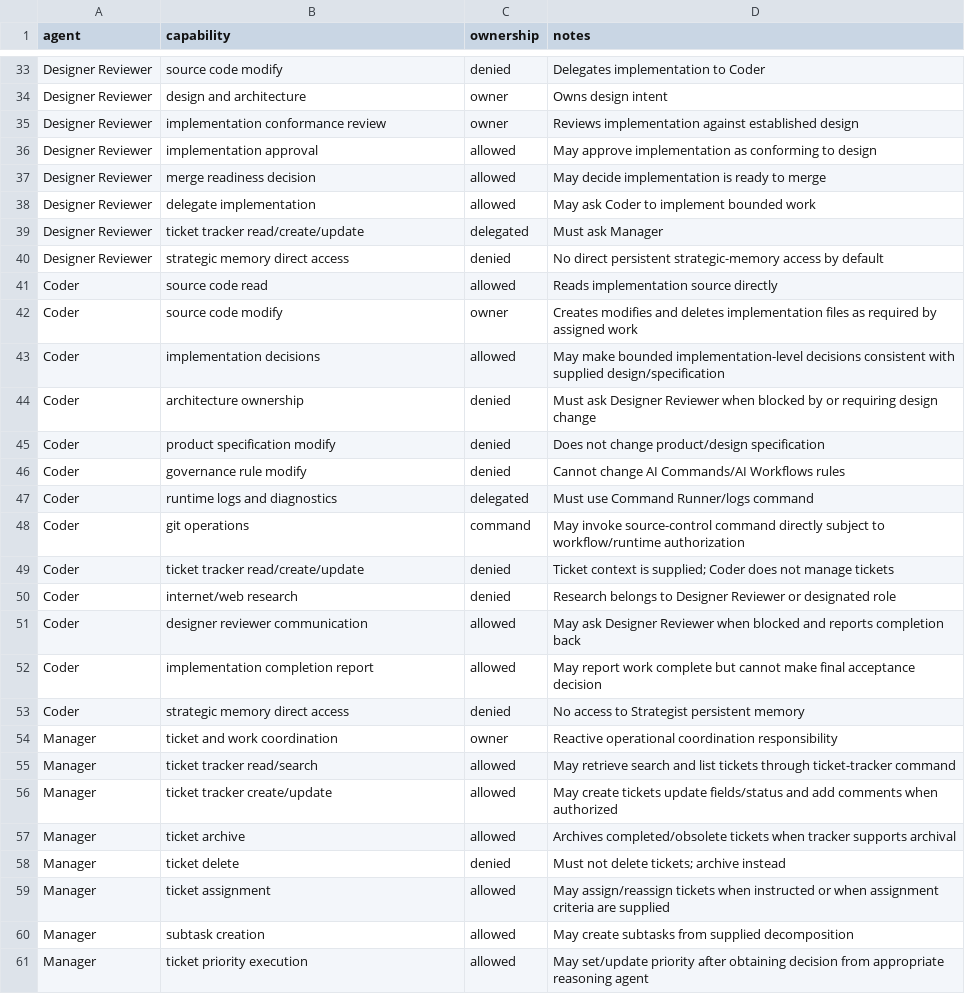
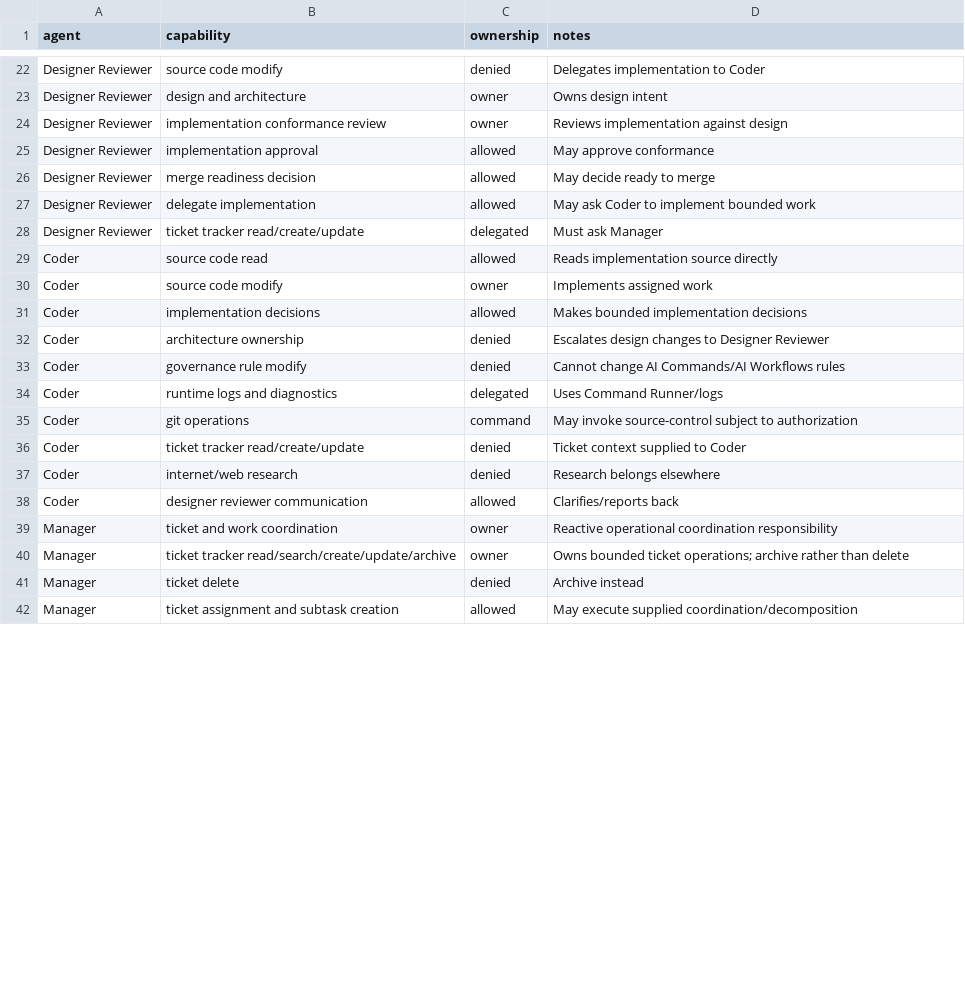
Before and after one commit to starodubtsevconsulting/ai-workflows, a CSV file: software-development/team/capability-matrix.csv, drawn as a sheet; only a part is shown, gaps mark what is left out; the diff covers the shown part only.

```diff
--- a/software-development/team/capability-matrix.csv
+++ b/software-development/team/capability-matrix.csv
@@ -34,28 +23,20 @@ Designer Reviewer,source code modify,denied,Delegates implementation to Coder
 Designer Reviewer,design and architecture,owner,Owns design intent
-Designer Reviewer,implementation conformance review,owner,Reviews implementation against established design
-Designer Reviewer,implementation approval,allowed,May approve implementation as conforming to design
-Designer Reviewer,merge readiness decision,allowed,May decide implementation is ready to merge
+Designer Reviewer,implementation conformance review,owner,Reviews implementation against design
+Designer Reviewer,implementation approval,allowed,May approve conformance
+Designer Reviewer,merge readiness decision,allowed,May decide ready to merge
 Designer Reviewer,delegate implementation,allowed,May ask Coder to implement bounded work
 Designer Reviewer,ticket tracker read/create/update,delegated,Must ask Manager
-Designer Reviewer,strategic memory direct access,denied,No direct persistent strategic-memory access by default
 Coder,source code read,allowed,Reads implementation source directly
-Coder,source code modify,owner,Creates modifies and deletes implementation files as required by assigned work
-Coder,implementation decisions,allowed,May make bounded implementation-level decisions consistent with supplied design/specification
-Coder,architecture ownership,denied,Must ask Designer Reviewer when blocked by or requiring design change
-Coder,product specification modify,denied,Does not change product/design specification
+Coder,source code modify,owner,Implements assigned work
+Coder,implementation decisions,allowed,Makes bounded implementation decisions
+Coder,architecture ownership,denied,Escalates design changes to Designer Reviewer
 Coder,governance rule modify,denied,Cannot change AI Commands/AI Workflows rules
-Coder,runtime logs and diagnostics,delegated,Must use Command Runner/logs command
-Coder,git operations,command,May invoke source-control command directly subject to workflow/runtime authorization
-Coder,ticket tracker read/create/update,denied,Ticket context is supplied; Coder does not manage tickets
-Coder,internet/web research,denied,Research belongs to Designer Reviewer or designated role
-Coder,designer reviewer communication,allowed,May ask Designer Reviewer when blocked and reports completion back
-Coder,implementation completion report,allowed,May report work complete but cannot make final acceptance decision
-Coder,strategic memory direct access,denied,No access to Strategist persistent memory
+Coder,runtime logs and diagnostics,delegated,Uses Command Runner/logs
+Coder,git operations,command,May invoke source-control subject to authorization
+Coder,ticket tracker read/create/update,denied,Ticket context supplied to Coder
+Coder,internet/web research,denied,Research belongs elsewhere
+Coder,designer reviewer communication,allowed,Clarifies/reports back
 Manager,ticket and work coordination,owner,Reactive operational coordination responsibility
-Manager,ticket tracker read/search,allowed,May retrieve search and list tickets through ticket-tracker command
-Manager,ticket tracker create/update,allowed,May create tickets update fields/status and add comments when authorized
-Manager,ticket archive,allowed,Archives completed/obsolete tickets when tracker supports archival
-Manager,ticket delete,denied,Must not delete tickets; archive instead
-Manager,ticket assignment,allowed,May assign/reassign tickets when instructed or when assignment criteria are supplied
-Manager,subtask creation,allowed,May create subtasks from supplied decomposition
-Manager,ticket priority execution,allowed,May set/update priority after obtaining decision from appropriate reasoning agent
+Manager,ticket tracker read/search/create/update/archive,owner,Owns bounded ticket operations; archive rather than delete
+Manager,ticket delete,denied,Archive instead
+Manager,ticket assignment and subtask creation,allowed,May execute supplied coordination/decomposition
```
Also changed, not shown: 5 added rows, 12 removed rows and 19 edited cells elsewhere in this file.
